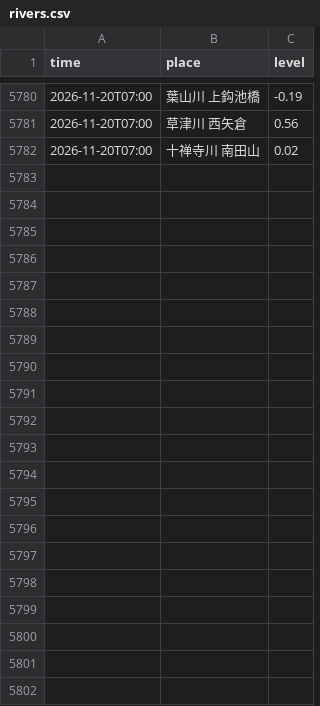
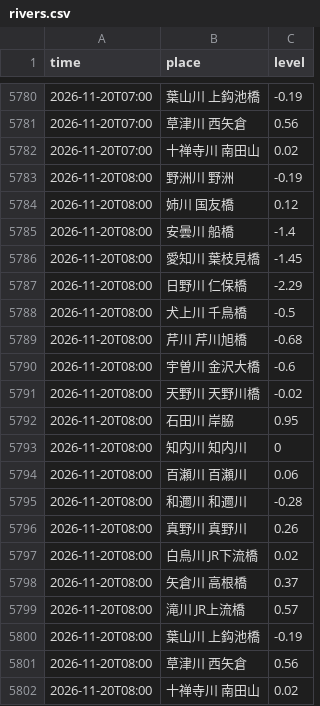
Before and after one commit to suzuhaya5666-lgtm/Biwakodate, a CSV file: data/rivers.csv, drawn as a sheet; only a part is shown, gaps mark what is left out.

```diff
--- a/data/rivers.csv
+++ b/data/rivers.csv
@@ -5782 +5782,21 @@ time,place,level
 2026-11-20T07:00,十禅寺川 南田山,0.02
+2026-11-20T08:00,野洲川 野洲,-0.19
+2026-11-20T08:00,姉川 国友橋,0.12
+2026-11-20T08:00,安曇川 船橋,-1.4
+2026-11-20T08:00,愛知川 葉枝見橋,-1.45
+2026-11-20T08:00,日野川 仁保橋,-2.29
+2026-11-20T08:00,犬上川 千鳥橋,-0.5
+2026-11-20T08:00,芹川 芹川旭橋,-0.68
+2026-11-20T08:00,宇曽川 金沢大橋,-0.6
+2026-11-20T08:00,天野川 天野川橋,-0.02
+2026-11-20T08:00,石田川 岸脇,0.95
+2026-11-20T08:00,知内川 知内川,0
+2026-11-20T08:00,百瀬川 百瀬川,0.06
+2026-11-20T08:00,和邇川 和邇川,-0.28
+2026-11-20T08:00,真野川 真野川,0.26
+2026-11-20T08:00,白鳥川 JR下流橋,0.02
+2026-11-20T08:00,矢倉川 高根橋,0.37
+2026-11-20T08:00,滝川 JR上流橋,0.57
+2026-11-20T08:00,葉山川 上鈎池橋,-0.19
+2026-11-20T08:00,草津川 西矢倉,0.56
+2026-11-20T08:00,十禅寺川 南田山,0.02
```
Also changed, not shown: data/observations.csv, data/weather_daily.csv, 3 other files.
